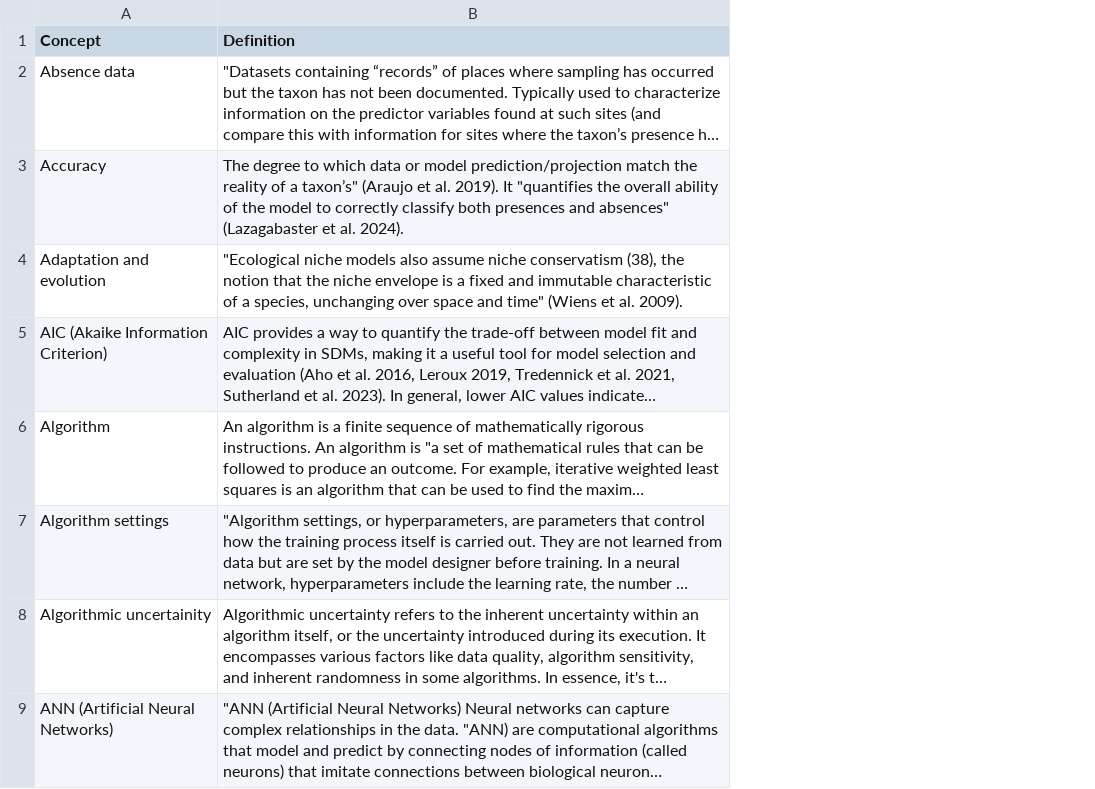
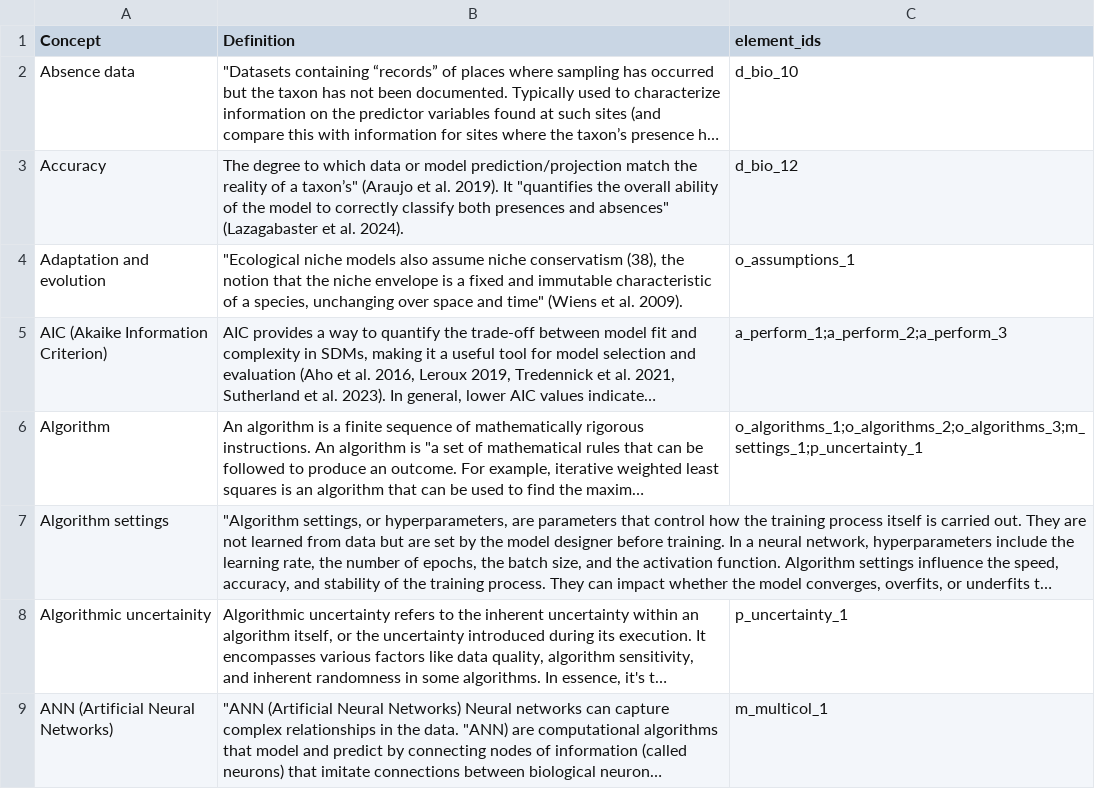
Before and after one commit to LandSciTech/ODMAP-NOBMWG, a CSV file: www/glossary.csv, drawn as a sheet; only a part is shown; long unchanged cells end in …; the diff names each change by its address in the sheet, - before the commit and + after, or states it on an @@ line.

Commit message:
add element_id to new glossary

```diff
--- a/www/glossary.csv
+++ b/www/glossary.csv
+column C (element_ids), rows 2-9: d_bio_10 | d_bio_12 | o_assumptions_1 | a_perform_1;a_perform_2;a_perform_3 | o_algorithms_1;o_algorithms_2;o_algorithms_3;m_settings_1;p_uncertainty_1 |  | p_uncertainty_1 | m_multicol_1
```
